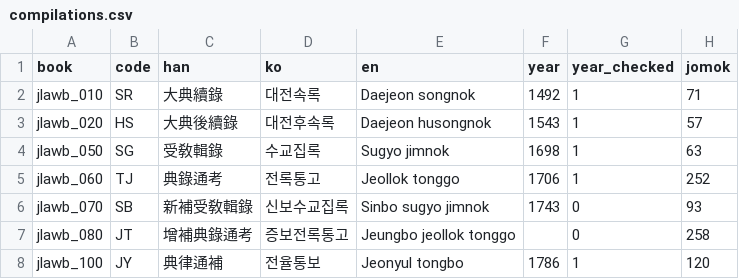
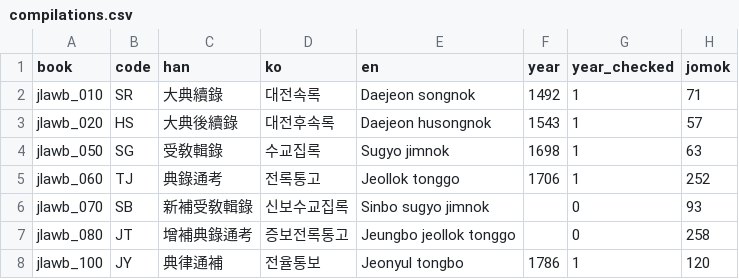
Before and after one commit to BowonKwon/Joseon-Code-Lineage, a CSV file: data/compilations.csv, drawn as a sheet; only a part is shown; the diff names each change by its address in the sheet, - before the commit and + after, or states it on an @@ line.

Commit message:
Lineage of the Joseon Codes 0.9.1: chart explanations (Hangul readings beside book names, meanings of source marks and the six jeon, axis names, reading notes computed from the data, dated-instruction lines end in the decade of compilation, reprint books hatched, compilation reigns marked); year of the Sinbo sugyo jimnok left empty in compilations.csv (1743 had no basis; Chapter 3 gives the estimate and two Sillok articles); link to the public materials hub

```diff
--- a/data/compilations.csv
+++ b/data/compilations.csv
-F6 (year): 1743
+F6 (year): (empty)
```
Also changed, not shown: docs/data/compilations.csv, 17 other files.
